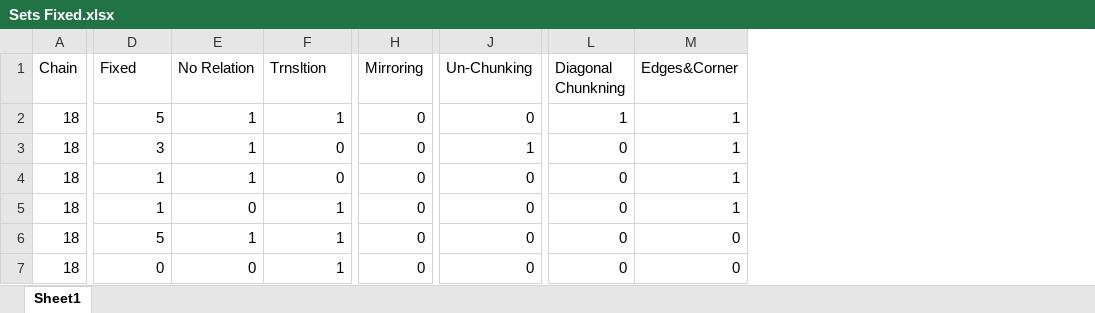
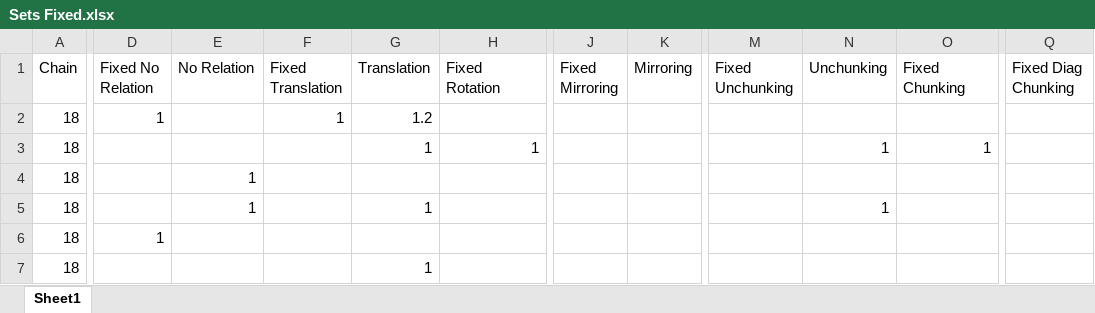
Before and after one commit to mcmeyers/iteratedlearning, an Excel workbook: RABackup/Sets Fixed.xlsx, sheet Sheet1, drawn as a sheet; only a part is shown, gaps mark what is left out; values as stored, in another font and other column widths than the file's, no borders; removed rows and columns are numbered as before the commit, all else as after; the diff covers the shown part only; the diff names each change by its address in the sheet, - before the commit and + after, or states it on an @@ line.

Commit message:
Update Sets Fixed.xlsx

```diff
--- a/RABackup/Sets Fixed.xlsx (sheet Sheet1)
+++ b/RABackup/Sets Fixed.xlsx (sheet Sheet1)
+column F (Fixed Translation), row 2: 1
+column H (Fixed Rotation), row 3: 1
+column J (Fixed Mirroring), empty
+column M (Fixed Unchunking), empty
+column N (Unchunking), rows 3-5: 1 |  | 1
-column L (Diagonal Chunkning), rows 2-7: 1 | 0 | 0 | 0 | 0 | 0
-column M (Edges&Corner), rows 2-7: 1 | 1 | 1 | 1 | 0 | 0
+column Q (Fixed Diag Chunking), empty
-D1: Fixed
+D1: Fixed No Relation
-G1: Trnsltion
+G1: Translation
-O1: Un-Chunking
+O1: Fixed Chunking
-D2 (Fixed No Relation): 5
+D2 (Fixed No Relation): 1
-E2:E3 (No Relation): 1
+E2:E3 (No Relation): (empty)
-G2 (Translation): 1
+G2 (Translation): 1.2
-K2:K7 (Mirroring): 0
+K2:K7 (Mirroring): (empty)
-O2 (Fixed Chunking): 0
+O2 (Fixed Chunking): (empty)
-D3 (Fixed No Relation): 3
+D3 (Fixed No Relation): (empty)
-G3 (Translation): 0
+G3 (Translation): 1
-D4:D5 (Fixed No Relation): 1
+D4:D5 (Fixed No Relation): (empty)
-G4 (Translation): 0
+G4 (Translation): (empty)
-O4:O7 (Fixed Chunking): 0
+O4:O7 (Fixed Chunking): (empty)
-E5 (No Relation): 0
+E5 (No Relation): 1
-D6 (Fixed No Relation): 5
+D6 (Fixed No Relation): 1
-E6 (No Relation): 1
+E6 (No Relation): (empty)
-G6 (Translation): 1
+G6 (Translation): (empty)
-D7 (Fixed No Relation): 0
+D7 (Fixed No Relation): (empty)
-E7 (No Relation): 0
+E7 (No Relation): (empty)
```
Also changed, not shown: 18 added rows, 18 removed rows, 6 added columns and 69 edited cells elsewhere in this sheet.
